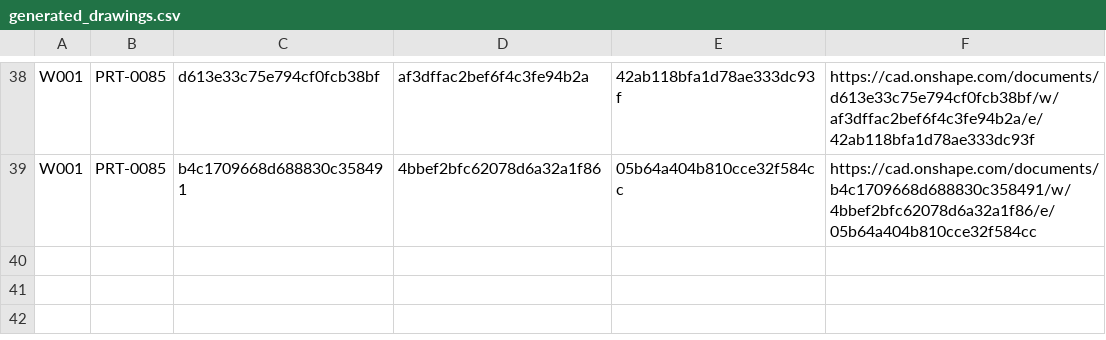
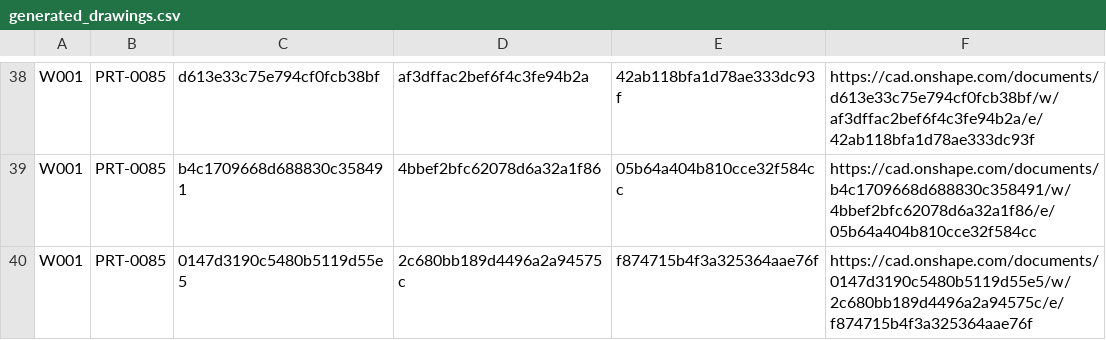
Before and after one commit to Andy-Bo-Bandy-96/AndysCodeREPO, a CSV file: Onshape Cable Script/generated_drawings.csv, drawn as a sheet; only a part is shown, gaps mark what is left out; the diff names each change by its address in the sheet, - before the commit and + after, or states it on an @@ line.

Commit message:
Still not showing graphically
Shows in the preview and on the backend. Pushing to document changes

```diff
--- a/Onshape Cable Script/generated_drawings.csv
+++ b/Onshape Cable Script/generated_drawings.csv
+row 40: W001 | PRT-0085 | 0147d3190c5480b5119d55e5 | 2c680bb189d4496a2a94575c | f874715b4f3a325364aae76f | https://cad.onshape.com/documents/0147d3190c5480b5119d55e5/w/2c680bb189d4496a2a94575c/e/f874715b4f3a325364aae76f
```
Also changed, not shown: 2 other files.
